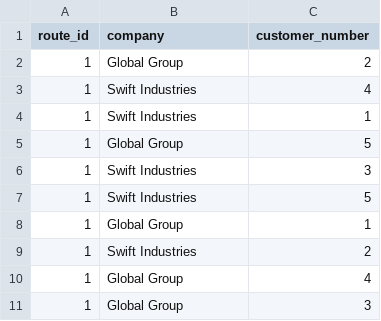
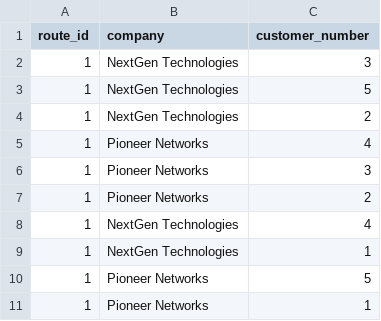
Before and after one commit to rjvandel14/Project-OBP, a CSV file: App/routes.csv, drawn as a sheet.

```diff
--- a/App/routes.csv
+++ b/App/routes.csv
@@ -1,11 +1,11 @@
 route_id,company,customer_number
-1,Global Group,2
-1,Swift Industries,4
-1,Swift Industries,1
-1,Global Group,5
-1,Swift Industries,3
-1,Swift Industries,5
-1,Global Group,1
-1,Swift Industries,2
-1,Global Group,4
-1,Global Group,3
+1,NextGen Technologies,3
+1,NextGen Technologies,5
+1,NextGen Technologies,2
+1,Pioneer Networks,4
+1,Pioneer Networks,3
+1,Pioneer Networks,2
+1,NextGen Technologies,4
+1,NextGen Technologies,1
+1,Pioneer Networks,5
+1,Pioneer Networks,1
```
Also changed, not shown: 3 other files.
